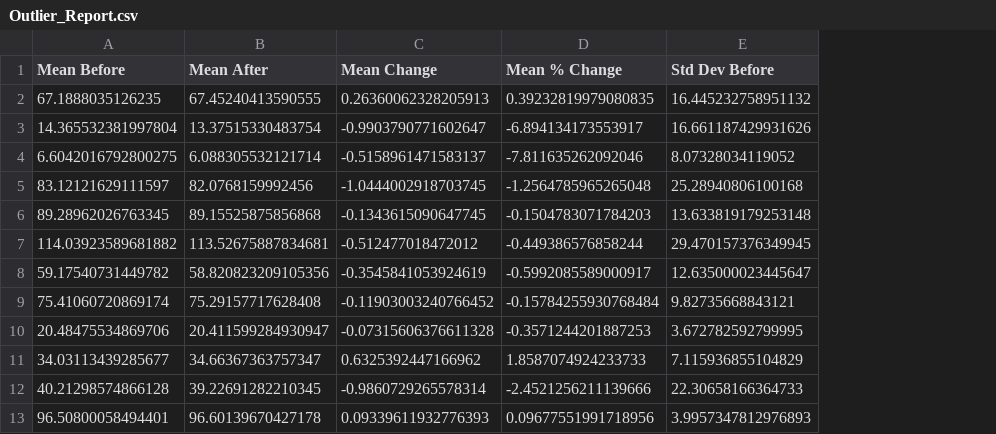
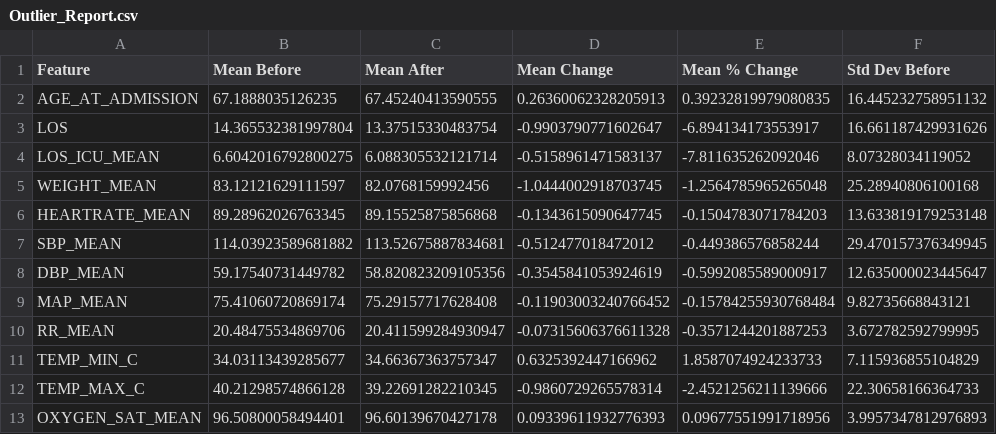
Before and after one commit to Musiik-fn/650-DRAGON-SLAYERS, a CSV file: FILES/Data/Outlier_Report.csv, drawn as a sheet; only a part is shown; the diff names each change by its address in the sheet, - before the commit and + after, or states it on an @@ line.

```diff
--- a/FILES/Data/Outlier_Report.csv
+++ b/FILES/Data/Outlier_Report.csv
+column A (Feature), rows 2-13: AGE_AT_ADMISSION | LOS | LOS_ICU_MEAN | WEIGHT_MEAN | HEARTRATE_MEAN | SBP_MEAN | DBP_MEAN | MAP_MEAN | RR_MEAN | TEMP_MIN_C | TEMP_MAX_C | OXYGEN_SAT_MEAN
```
Also changed, not shown: 4 other files.
